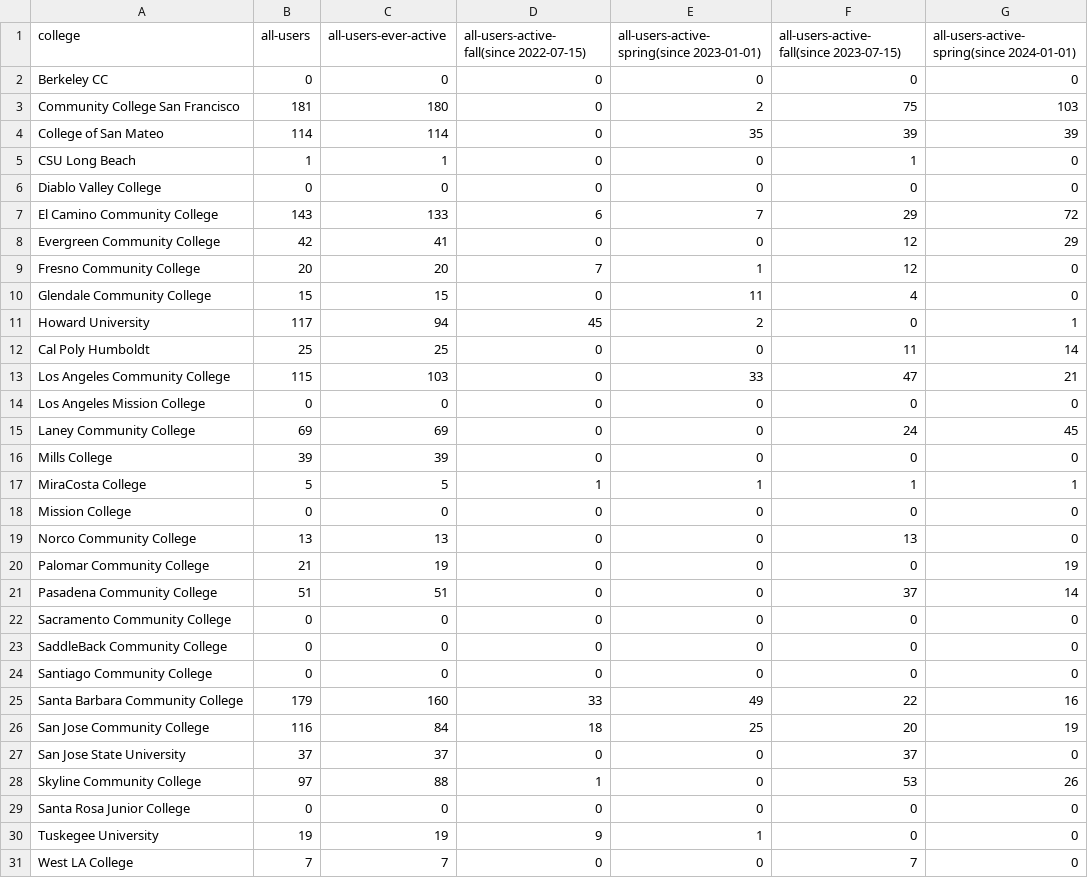
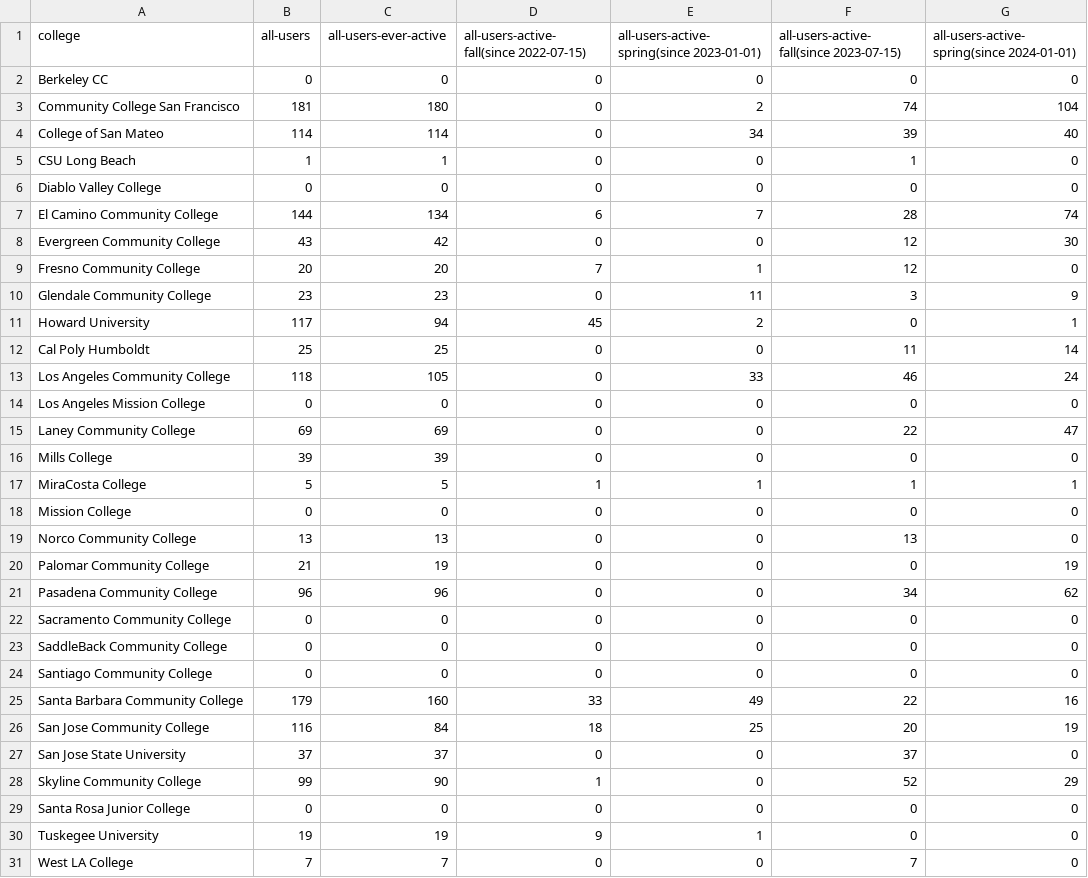
Before and after one commit to sean-morris/cloudbank-pilot-hub-users, a CSV file: numbers.csv, drawn as a sheet.

```diff
--- a/numbers.csv
+++ b/numbers.csv
@@ -2,15 +2,15 @@ college,all-users,all-users-ever-active,all-users-active-fall(since 2022-07-15),
 Berkeley CC,0,0,0,0,0,0
-Community College San Francisco,181,180,0,2,75,103
-College of San Mateo,114,114,0,35,39,39
+Community College San Francisco,181,180,0,2,74,104
+College of San Mateo,114,114,0,34,39,40
 CSU Long Beach,1,1,0,0,1,0
 Diablo Valley College,0,0,0,0,0,0
-El Camino Community College,143,133,6,7,29,72
-Evergreen Community College,42,41,0,0,12,29
+El Camino Community College,144,134,6,7,28,74
+Evergreen Community College,43,42,0,0,12,30
 Fresno Community College,20,20,7,1,12,0
-Glendale Community College,15,15,0,11,4,0
+Glendale Community College,23,23,0,11,3,9
 Howard University,117,94,45,2,0,1
 Cal Poly Humboldt,25,25,0,0,11,14
-Los Angeles Community College,115,103,0,33,47,21
+Los Angeles Community College,118,105,0,33,46,24
 Los Angeles  Mission College,0,0,0,0,0,0
-Laney Community College,69,69,0,0,24,45
+Laney Community College,69,69,0,0,22,47
 Mills College,39,39,0,0,0,0
@@ -20,3 +20,3 @@ Norco Community College,13,13,0,0,13,0
 Palomar Community College,21,19,0,0,0,19
-Pasadena Community College,51,51,0,0,37,14
+Pasadena Community College,96,96,0,0,34,62
 Sacramento Community College,0,0,0,0,0,0
@@ -27,3 +27,3 @@ San Jose Community College,116,84,18,25,20,19
 San Jose State University,37,37,0,0,37,0
-Skyline Community College,97,88,1,0,53,26
+Skyline Community College,99,90,1,0,52,29
 Santa Rosa Junior College,0,0,0,0,0,0
```
Also changed, not shown: 3 other files.
